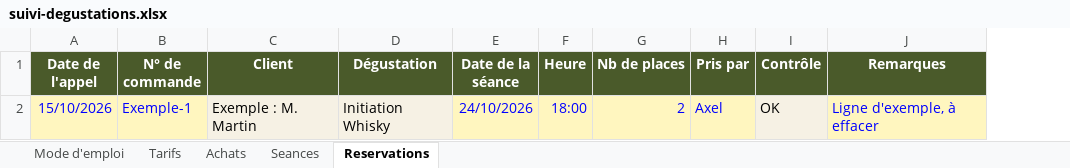
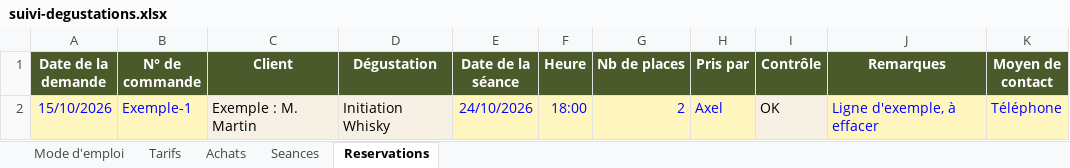
Before and after one commit to BentoDJ/Mondeslibres, an Excel workbook: abc-terroirs/suivi-degustations.xlsx, sheet Reservations, drawn as a sheet; values as stored, in another font and other column widths than the file's, no borders; charts and pictures and conditional formats not drawn; the diff names each change by its address in the sheet, - before the commit and + after, or states it on an @@ line.

```diff
--- a/abc-terroirs/suivi-degustations.xlsx (sheet Reservations)
+++ b/abc-terroirs/suivi-degustations.xlsx (sheet Reservations)
+column K (Moyen de contact), row 2: Téléphone
-A1: Date de l'appel
+A1: Date de la demande
```
Also changed, not shown: sheet Mode d'emploi, 5 other files.
